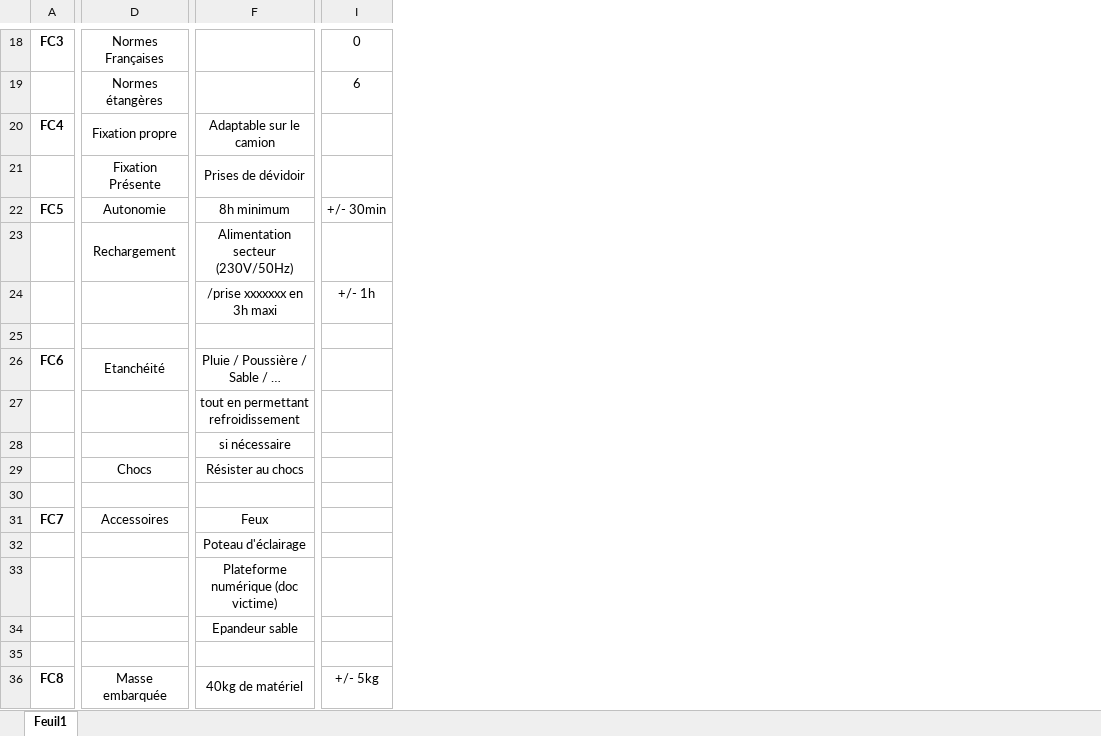
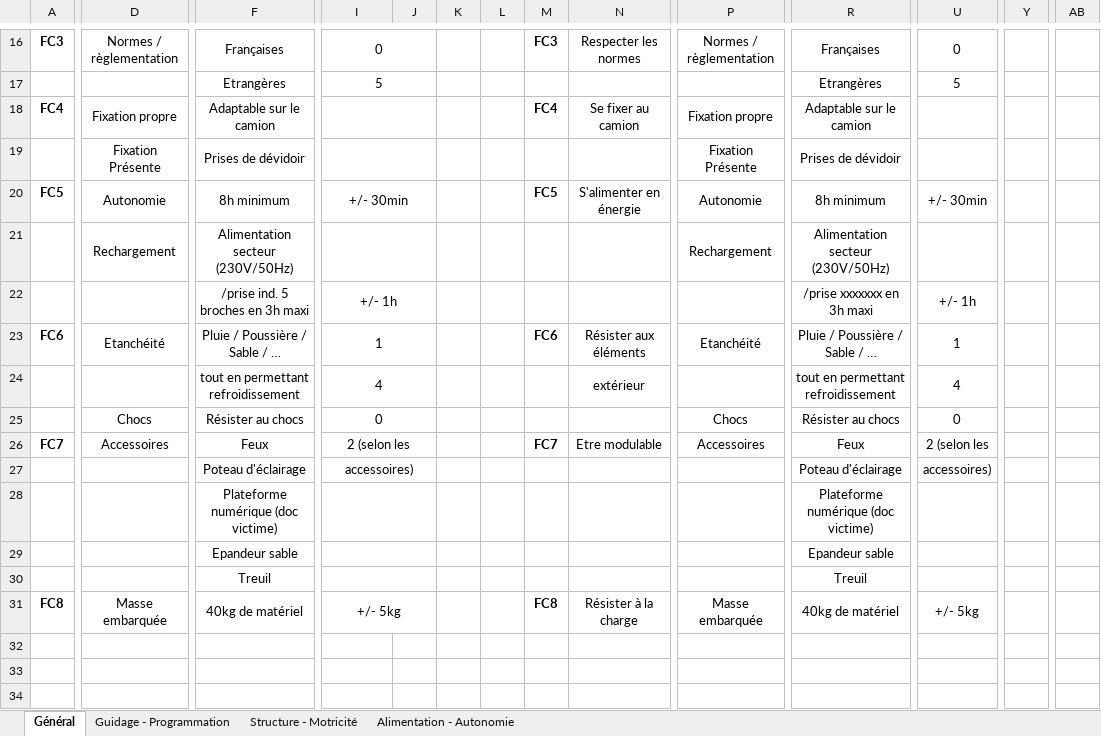
Before and after one commit to loulou123546/SI, an Excel workbook: Cahier des charges.xlsx, sheet Général, drawn as a sheet; only a part is shown, gaps mark what is left out; values as stored, in another font and other column widths than the file's, no borders; charts and pictures not drawn; removed rows and columns are numbered as before the commit, all else as after; rows hold the shown columns only; the diff covers the shown part only; the diff names each change by its address in the sheet, - before the commit and + after, or states it on an @@ line.

Commit message:
VLDD : Cahier des charges
version 11/12/18 9:38

```diff
--- a/Cahier des charges.xlsx (sheet Général)
+++ b/Cahier des charges.xlsx (sheet Général)
-sheet tab: Feuil1
+sheet tab: Général
+sheet tab: Guidage - Programmation
+sheet tab: Structure - Motricité
+sheet tab: Alimentation - Autonomie
+column J, empty
+column K, empty
+column L, empty
+column M, row 16: FC3; rows 18-31: FC4 |  | FC5 |  |  | FC6 |  |  | FC7 |  |  |  |  | FC8
+column N, row 16: Respecter les normes; rows 18-31: Se fixer au camion |  | S'alimenter en énergie |  |  | Résister aux éléments | extérieur |  | Etre modulable |  |  |  |  | Résister à la charge
+column P, row 16: Normes / règlementation; rows 18-31: Fixation propre | Fixation Présente | Autonomie | Rechargement |  | Etanchéité |  | Chocs | Accessoires |  |  |  |  | Masse embarquée
+column R, row 16: Françaises; rows 18-31: Adaptable sur le camion | Prises de dévidoir | 8h minimum | Alimentation secteur (230V/50Hz) | /prise xxxxxxx en 3h maxi | Pluie / Poussière / Sable / … | tout en permettant refroidissement | Résister au chocs | Feux | Poteau d'éclairage | Plateforme numérique (doc victime) | Epandeur sable | Treuil | 40kg de matériel
+column U, row 16: 0; rows 20-31: +/- 30min |  | +/- 1h | 1 | 4 | 0 | 2 (selon les | accessoires) |  |  |  | +/- 5kg
+column Y, empty
+column AB, empty
-D16: Normes Françaises
+D16: Normes / règlementation
-F16: (empty)
+F16: Françaises
+I16:J16 merged
-row 19:  | Normes étangères |  | 6
+row 17:  |  | Etrangères | 5 |  |  |  |  |  |  | Etrangères | 5
+I18:J18 merged
+I19:J19 merged
+I20:J20 merged
+I21:J21 merged
-F22: /prise xxxxxxx en 3h maxi
+F22: /prise ind. 5 broches en 3h maxi
+I22:J22 merged
-row 25: (empty)
-I23: (empty)
+I23: 1
+I23:J23 merged
-I24: (empty)
+I24: 4
+I24:J24 merged
-row 28:  |  | si nécessaire
-I25: (empty)
+I25: 0
+I25:J25 merged
-row 30: (empty)
-I26: (empty)
+I26: 2 (selon les
+I26:J26 merged
-I27: (empty)
+I27: accessoires)
+I27:J27 merged
+I28:J28 merged
+I29:J29 merged
-row 30: (empty)
+row 30:  |  | Treuil |  |  |  |  |  |  |  | Treuil
+I30:J30 merged
+I31:J31 merged
```
Also changed, not shown: 2 removed rows, 9 added columns, 3 edited cells and merged cells elsewhere in this sheet, charts or pictures.
